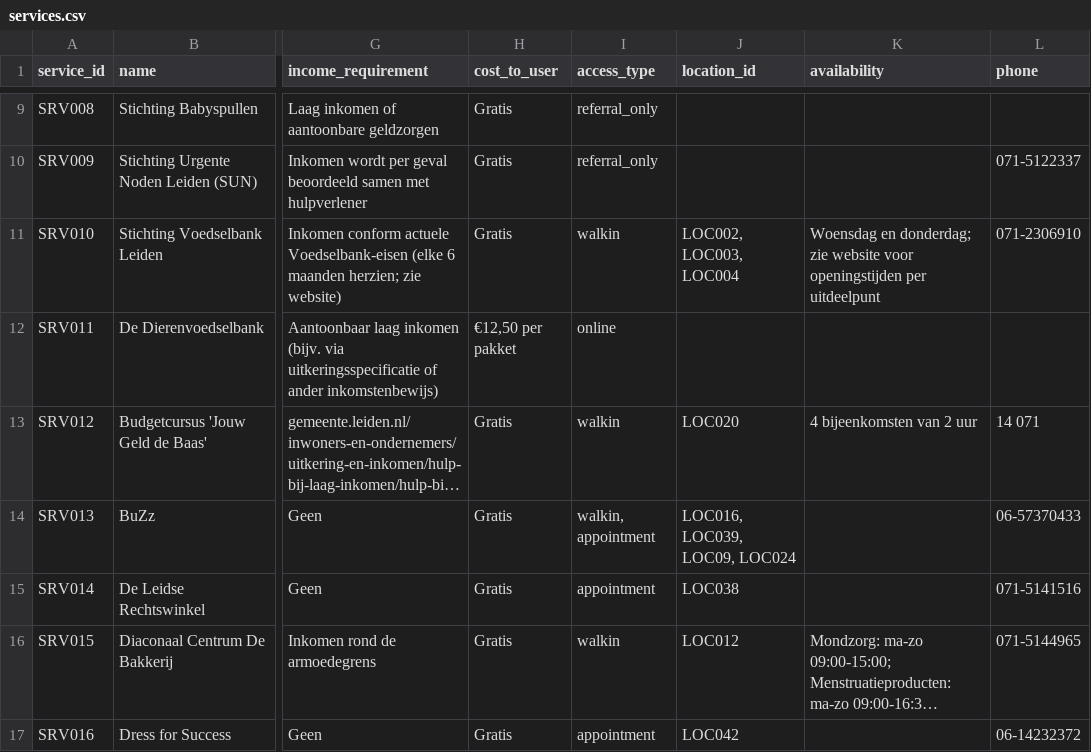
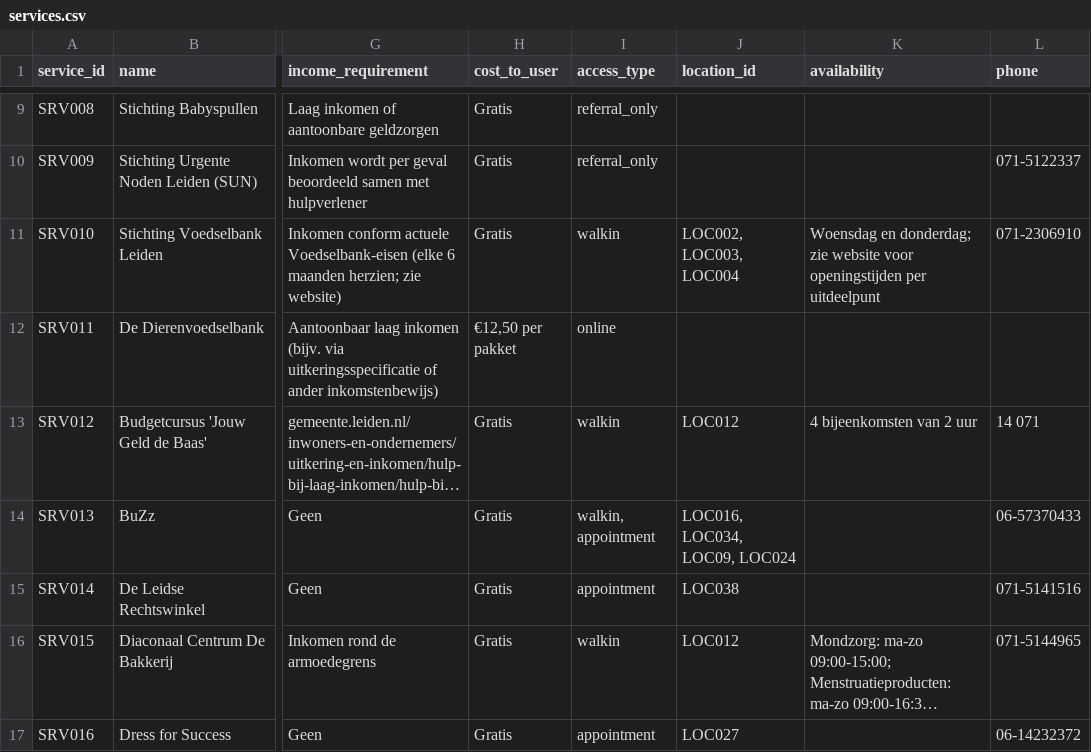
Before and after one commit to tanisha-s-p/social_services_map_leiden, a CSV file: public/services.csv, drawn as a sheet; only a part is shown, gaps mark what is left out; long unchanged cells end in …; the diff covers the shown part only; the diff names each change by its address in the sheet, - before the commit and + after, or states it on an @@ line.

Commit message:
fixed the multiple locations issue, edited list and renumbered accordingly in services.csv

```diff
--- a/public/services.csv
+++ b/public/services.csv
-J13 (location_id): LOC020
+J13 (location_id): LOC012
-J14 (location_id): LOC016, LOC039, LOC09, LOC024
+J14 (location_id): LOC016, LOC034, LOC09, LOC024
-J17 (location_id): LOC042
+J17 (location_id): LOC027
```
Also changed, not shown: 6 edited cells elsewhere in this file, public/locations.csv.
